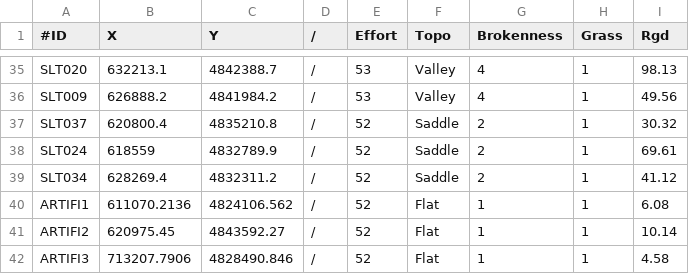
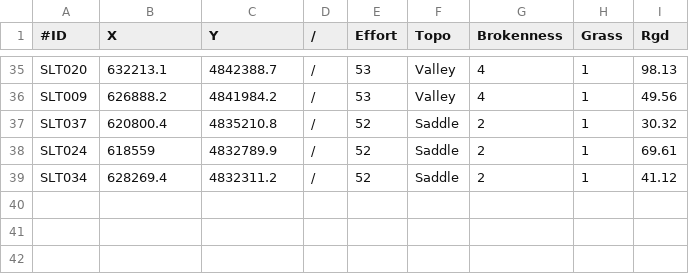
Before and after one commit to david-borchers/snowleopards, a CSV file: Nemegt/Nemegt2013_Cams.csv, drawn as a sheet; only a part is shown, gaps mark what is left out; the diff names each change by its address in the sheet, - before the commit and + after, or states it on an @@ line.

```diff
--- a/Nemegt/Nemegt2013_Cams.csv
+++ b/Nemegt/Nemegt2013_Cams.csv
-row 40: ARTIFI1 | 611070.2136 | 4824106.562 | / | 52 | Flat | 1 | 1 | 6.08
-row 41: ARTIFI2 | 620975.45 | 4843592.27 | / | 52 | Flat | 1 | 1 | 10.14
-row 42: ARTIFI3 | 713207.7906 | 4828490.846 | / | 52 | Flat | 1 | 1 | 4.58
```
Also changed, not shown: 6 other files.
